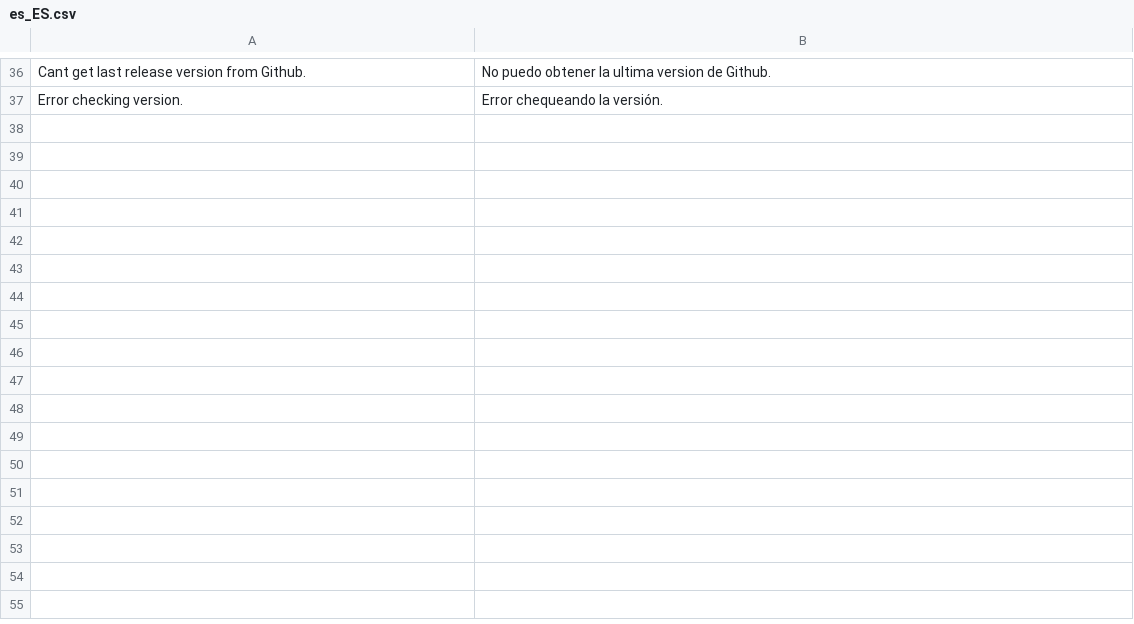
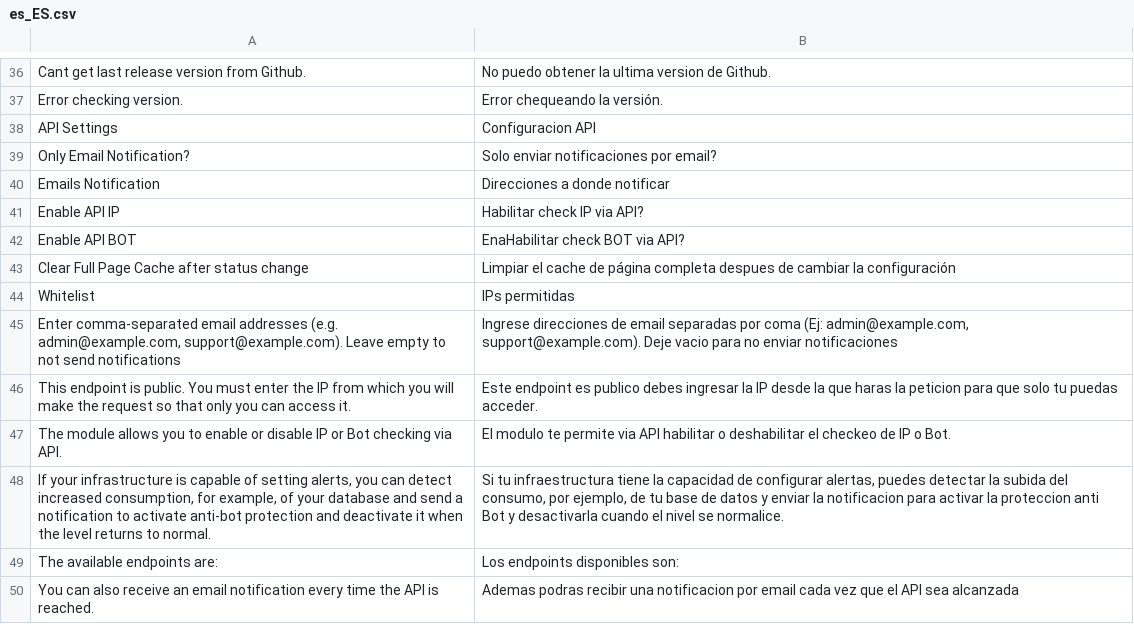
Before and after one commit to olivertar/m2_checkip, a CSV file: i18n/es_ES.csv, drawn as a sheet; only a part is shown, gaps mark what is left out; the diff names each change by its address in the sheet, - before the commit and + after, or states it on an @@ line.

```diff
--- a/i18n/es_ES.csv
+++ b/i18n/es_ES.csv
+row 38: API Settings | Configuracion API
+row 39: Only Email Notification? | Solo enviar notificaciones por email?
+row 40: Emails Notification | Direcciones a donde notificar
+row 41: Enable API IP | Habilitar check IP via API?
+row 42: Enable API BOT | EnaHabilitar check BOT via API?
+row 43: Clear Full Page Cache after status change | Limpiar el cache de página completa despues de cambiar la configuración
+row 44: Whitelist | IPs permitidas
+row 45: Enter comma-separated email addresses (e.g. admin@example.com, support@example.com). Leave empty to not send notifications | Ingrese direcciones de email separadas por coma (Ej: admin@example.com, support@example.com). Deje vacio para no enviar notificaciones
+row 46: This endpoint is public. You must enter the IP from which you will make the request so that only you can access it. | Este endpoint es publico debes ingresar la IP desde la que haras la peticion para que solo tu puedas acceder.
+row 47: The module allows you to enable or disable IP or Bot checking via API. | El modulo te permite via API habilitar o deshabilitar el checkeo de IP o Bot.
+row 48: If your infrastructure is capable of setting alerts, you can detect increased consumption, for example, of your database and send a notification to activate anti-bot protection and deactivate it when the level returns to normal. | Si tu infraestructura tiene la capacidad de configurar alertas, puedes detectar la subida del consumo, por ejemplo, de tu base de datos y enviar la notificacion para activar la proteccion anti Bot y desactivarla cuando el nivel se normalice.
+row 49: The available endpoints are: | Los endpoints disponibles son:
+row 50: You can also receive an email notification every time the API is reached. | Ademas podras recibir una notificacion por email cada vez que el API sea alcanzada
```
Also changed, not shown: i18n/en_US.csv, 13 other files.
